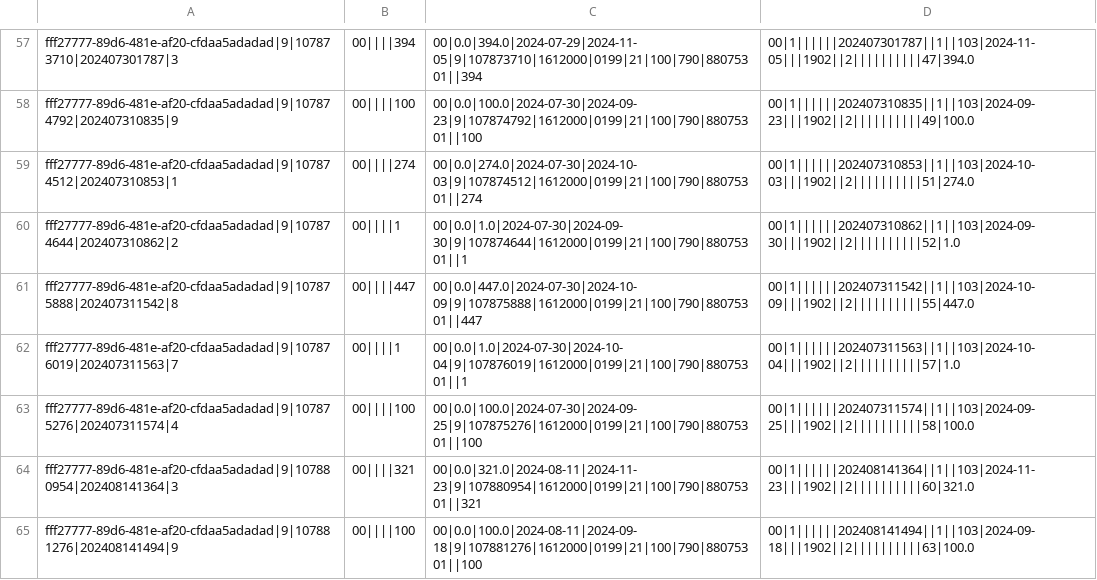
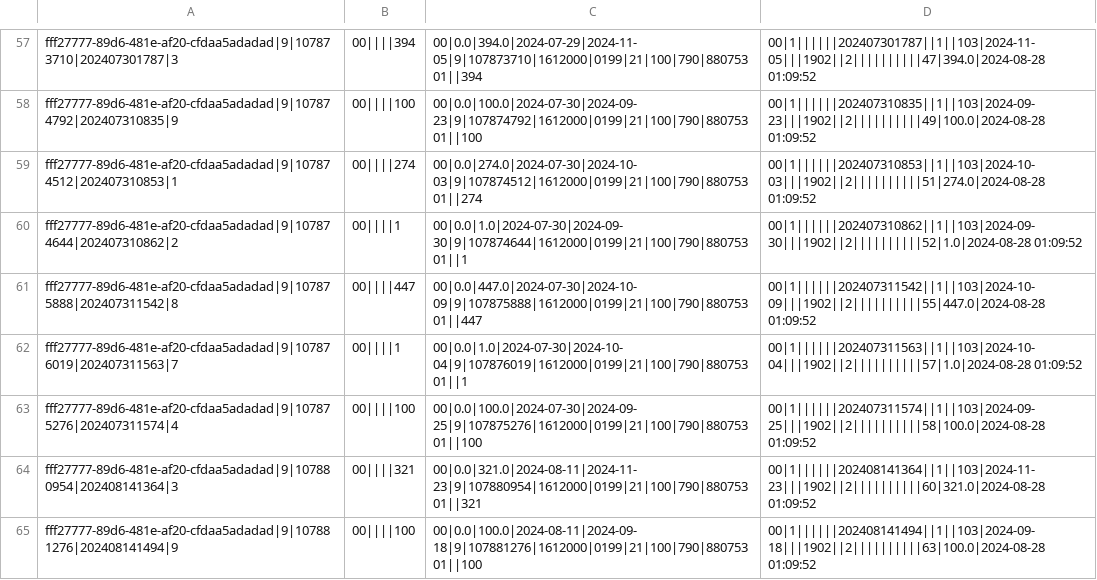
Before and after one commit to denisLuniere/csv_python, a CSV file: pythonDesenv/silver-operacao.csv, drawn as a sheet; only a part is shown, gaps mark what is left out; the diff covers the shown part only; the diff names each change by its address in the sheet, - before the commit and + after, or states it on an @@ line.

```diff
--- a/pythonDesenv/silver-operacao.csv
+++ b/pythonDesenv/silver-operacao.csv
-D57: 00|1||||||202407301787||1||103|2024-11-05|||1902||2||||||||||47|394.0
+D57: 00|1||||||202407301787||1||103|2024-11-05|||1902||2||||||||||47|394.0|2024-08-28 01:09:52
-D58: 00|1||||||202407310835||1||103|2024-09-23|||1902||2||||||||||49|100.0
+D58: 00|1||||||202407310835||1||103|2024-09-23|||1902||2||||||||||49|100.0|2024-08-28 01:09:52
-D59: 00|1||||||202407310853||1||103|2024-10-03|||1902||2||||||||||51|274.0
+D59: 00|1||||||202407310853||1||103|2024-10-03|||1902||2||||||||||51|274.0|2024-08-28 01:09:52
-D60: 00|1||||||202407310862||1||103|2024-09-30|||1902||2||||||||||52|1.0
+D60: 00|1||||||202407310862||1||103|2024-09-30|||1902||2||||||||||52|1.0|2024-08-28 01:09:52
-D61: 00|1||||||202407311542||1||103|2024-10-09|||1902||2||||||||||55|447.0
+D61: 00|1||||||202407311542||1||103|2024-10-09|||1902||2||||||||||55|447.0|2024-08-28 01:09:52
-D62: 00|1||||||202407311563||1||103|2024-10-04|||1902||2||||||||||57|1.0
+D62: 00|1||||||202407311563||1||103|2024-10-04|||1902||2||||||||||57|1.0|2024-08-28 01:09:52
-D63: 00|1||||||202407311574||1||103|2024-09-25|||1902||2||||||||||58|100.0
+D63: 00|1||||||202407311574||1||103|2024-09-25|||1902||2||||||||||58|100.0|2024-08-28 01:09:52
-D64: 00|1||||||202408141364||1||103|2024-11-23|||1902||2||||||||||60|321.0
+D64: 00|1||||||202408141364||1||103|2024-11-23|||1902||2||||||||||60|321.0|2024-08-28 01:09:52
-D65: 00|1||||||202408141494||1||103|2024-09-18|||1902||2||||||||||63|100.0
+D65: 00|1||||||202408141494||1||103|2024-09-18|||1902||2||||||||||63|100.0|2024-08-28 01:09:52
```
Also changed, not shown: 56 edited cells elsewhere in this file, pythonDesenv/silver-vencimentos.csv, 1 other file.
